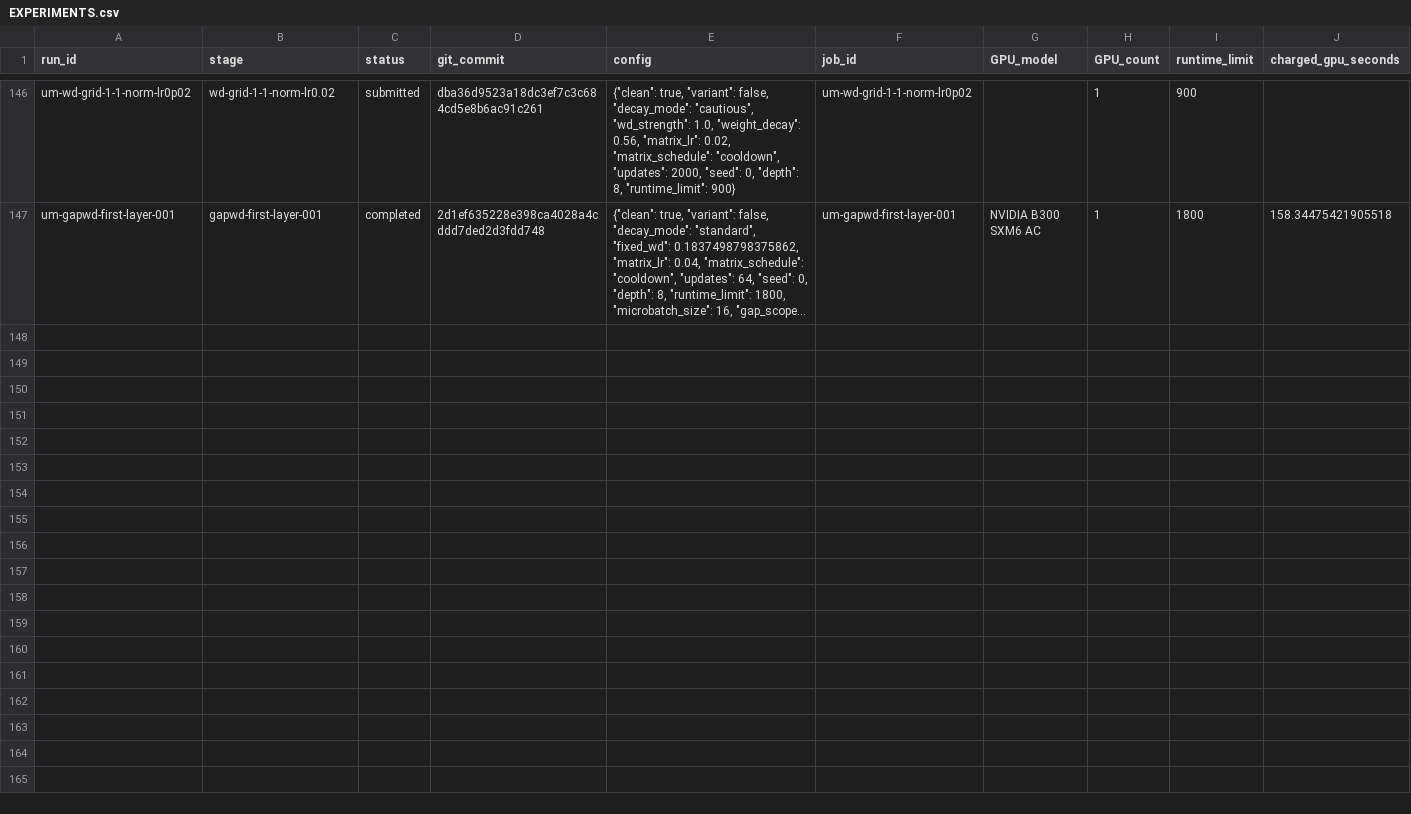
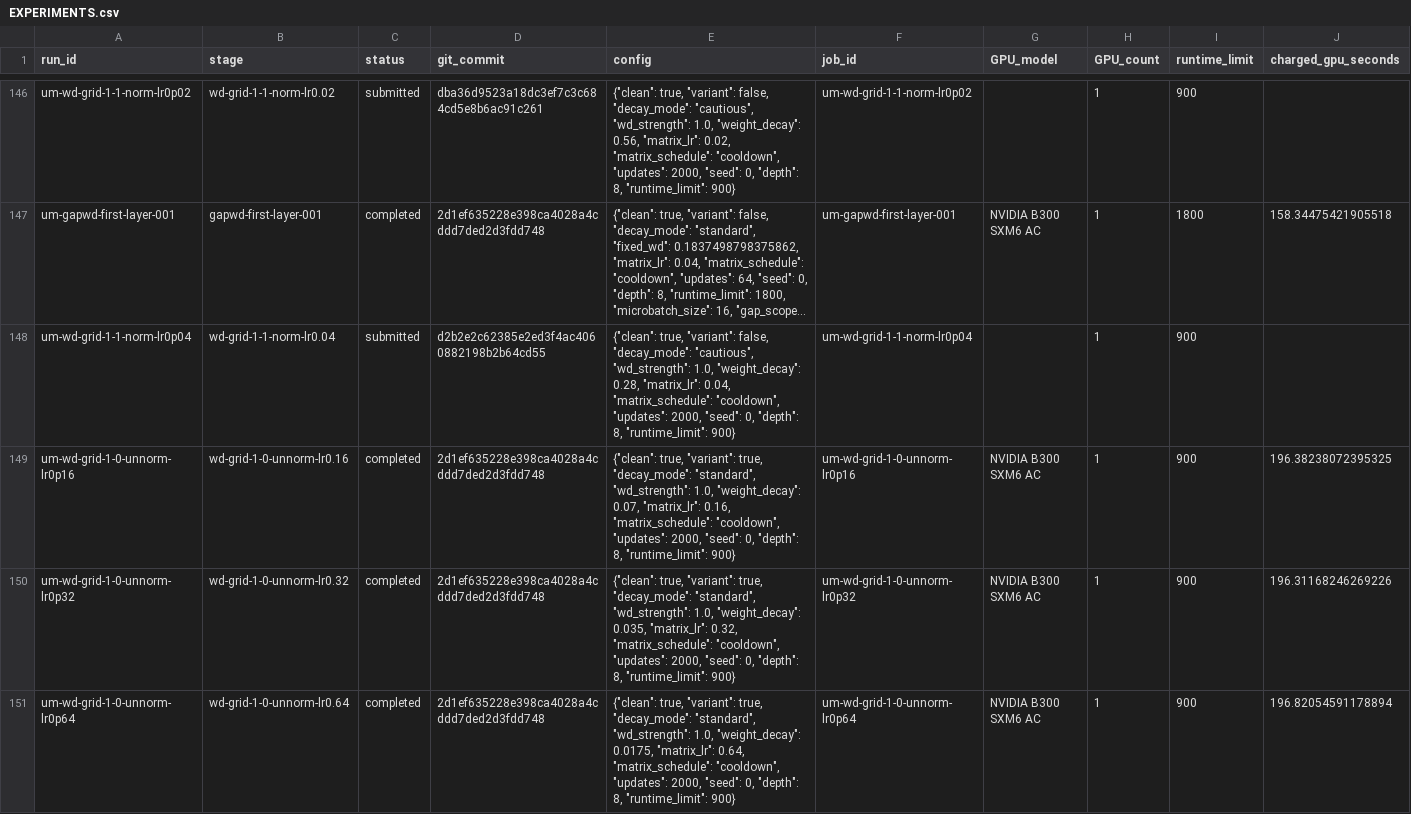
Before and after one commit to martinjaggi/nanochat, a CSV file: research/unnormalized_muon/EXPERIMENTS.csv, drawn as a sheet; only a part is shown, gaps mark what is left out; long unchanged cells end in …; rows hold the shown columns only; the diff names each change by its address in the sheet, - before the commit and + after, or states it on an @@ line.

Commit message:
Update live Muon experiment results

```diff
--- a/research/unnormalized_muon/EXPERIMENTS.csv
+++ b/research/unnormalized_muon/EXPERIMENTS.csv
+row 148: um-wd-grid-1-1-norm-lr0p04 | wd-grid-1-1-norm-lr0.04 | submitted | d2b2e2c62385e2ed3f4ac4060882198b2b64cd55 | {"clean": true, "variant": false, "decay_mode": "cautious", "wd_strength": 1.0, "weight_decay": 0.28, "matrix_lr": 0.04, "matrix_schedule": "cooldown", "updates": 2000, "seed": 0, "depth": 8, "runtime_limit": 900} | um-wd-grid-1-1-norm-lr0p04 |  | 1 | 900
+row 149: um-wd-grid-1-0-unnorm-lr0p16 | wd-grid-1-0-unnorm-lr0.16 | completed | 2d1ef635228e398ca4028a4cddd7ded2d3fdd748 | {"clean": true, "variant": true, "decay_mode": "standard", "wd_strength": 1.0, "weight_decay": 0.07, "matrix_lr": 0.16, "matrix_schedule": "cooldown", "updates": 2000, "seed": 0, "depth": 8, "runtime_limit": 900} | um-wd-grid-1-0-unnorm-lr0p16 | NVIDIA B300 SXM6 AC | 1 | 900 | 196.38238072395325
+row 150: um-wd-grid-1-0-unnorm-lr0p32 | wd-grid-1-0-unnorm-lr0.32 | completed | 2d1ef635228e398ca4028a4cddd7ded2d3fdd748 | {"clean": true, "variant": true, "decay_mode": "standard", "wd_strength": 1.0, "weight_decay": 0.035, "matrix_lr": 0.32, "matrix_schedule": "cooldown", "updates": 2000, "seed": 0, "depth": 8, "runtime_limit": 900} | um-wd-grid-1-0-unnorm-lr0p32 | NVIDIA B300 SXM6 AC | 1 | 900 | 196.31168246269226
+row 151: um-wd-grid-1-0-unnorm-lr0p64 | wd-grid-1-0-unnorm-lr0.64 | completed | 2d1ef635228e398ca4028a4cddd7ded2d3fdd748 | {"clean": true, "variant": true, "decay_mode": "standard", "wd_strength": 1.0, "weight_decay": 0.0175, "matrix_lr": 0.64, "matrix_schedule": "cooldown", "updates": 2000, "seed": 0, "depth": 8, "runtime_limit": 900} | um-wd-grid-1-0-unnorm-lr0p64 | NVIDIA B300 SXM6 AC | 1 | 900 | 196.82054591178894
```
Also changed, not shown: 3 other files.
